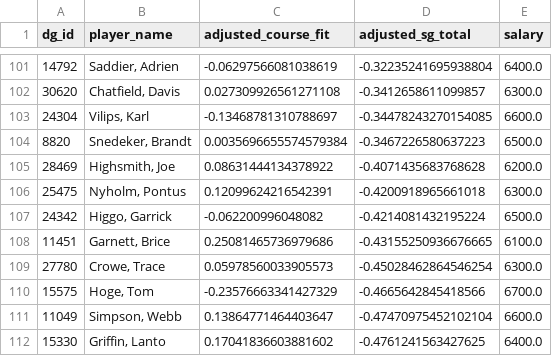
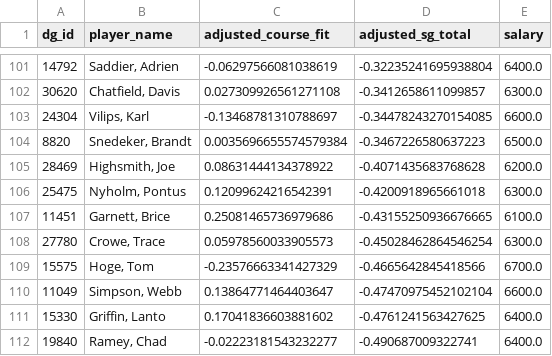
Before and after one commit to plus4blog/plus4-viz, a CSV file: data/pga_player_projections.csv, drawn as a sheet; only a part is shown, gaps mark what is left out; the shorter side is filled out with more unchanged rows.

Commit message:
player_projections — Wyndham Championship

```diff
--- a/data/pga_player_projections.csv
+++ b/data/pga_player_projections.csv
@@ -106,3 +106,2 @@ dg_id,player_name,adjusted_course_fit,adjusted_sg_total,salary
 25475,"Nyholm, Pontus",0.12099624216542391,-0.4200918965661018,6300.0
-24342,"Higgo, Garrick",-0.062200996048082,-0.4214081432195224,6500.0
 11451,"Garnett, Brice",0.25081465736979686,-0.43155250936676665,6100.0
```
